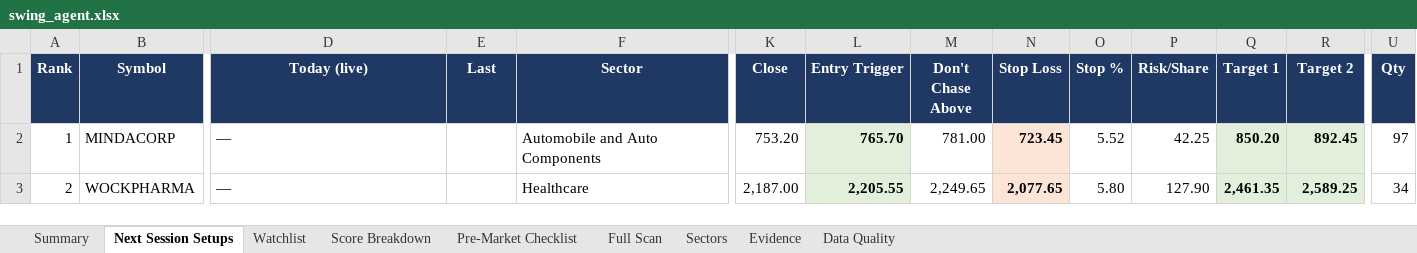
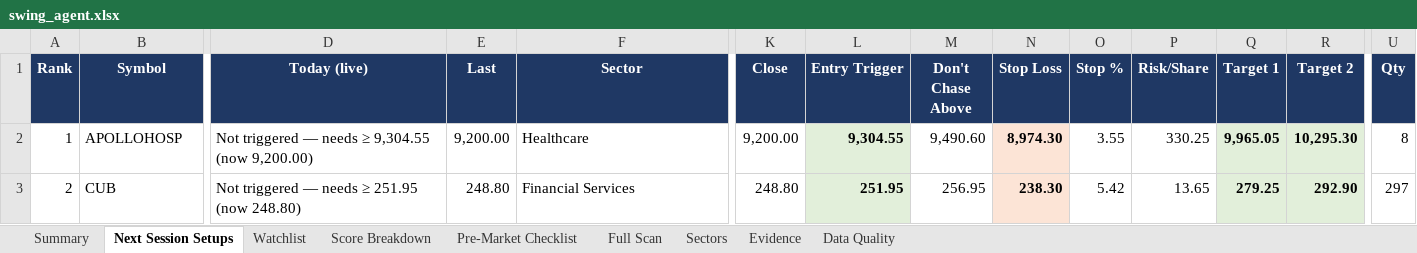
Before and after one commit to KGR1516/srikanth-swing-trade-agent-nifty500, an Excel workbook: data/output/swing_agent.xlsx, sheet Next Session Setups, drawn as a sheet; only a part is shown, gaps mark what is left out; values as stored, in another font and other column widths than the file's, no borders; conditional formats not drawn; the diff covers the shown part only; the diff names each change by its address in the sheet, - before the commit and + after, or states it on an @@ line.

```diff
--- a/data/output/swing_agent.xlsx (sheet Next Session Setups)
+++ b/data/output/swing_agent.xlsx (sheet Next Session Setups)
-B2 (Symbol): MINDACORP
+B2 (Symbol): APOLLOHOSP
-D2 (Today (live)): —
+D2 (Today (live)): Not triggered — needs ≥ 9,304.55 (now 9,200.00)
-E2 (Last): (empty)
+E2 (Last): 9,200.00
-F2 (Sector): Automobile and Auto Components
+F2 (Sector): Healthcare
-K2 (Close): 753.20
+K2 (Close): 9,200.00
-L2 (Entry Trigger): 765.70
+L2 (Entry Trigger): 9,304.55
-M2 (Don't Chase Above): 781.00
+M2 (Don't Chase Above): 9,490.60
-N2 (Stop Loss): 723.45
+N2 (Stop Loss): 8,974.30
-O2 (Stop %): 5.52
+O2 (Stop %): 3.55
-P2 (Risk/Share): 42.25
+P2 (Risk/Share): 330.25
-Q2 (Target 1): 850.20
+Q2 (Target 1): 9,965.05
-R2 (Target 2): 892.45
+R2 (Target 2): 10,295.30
-U2 (Qty): 97
+U2 (Qty): 8
-B3 (Symbol): WOCKPHARMA
+B3 (Symbol): CUB
-D3 (Today (live)): —
+D3 (Today (live)): Not triggered — needs ≥ 251.95 (now 248.80)
-E3 (Last): (empty)
+E3 (Last): 248.80
-F3 (Sector): Healthcare
+F3 (Sector): Financial Services
-K3 (Close): 2,187.00
+K3 (Close): 248.80
-L3 (Entry Trigger): 2,205.55
+L3 (Entry Trigger): 251.95
-M3 (Don't Chase Above): 2,249.65
+M3 (Don't Chase Above): 256.95
-N3 (Stop Loss): 2,077.65
+N3 (Stop Loss): 238.30
-O3 (Stop %): 5.80
+O3 (Stop %): 5.42
-P3 (Risk/Share): 127.90
+P3 (Risk/Share): 13.65
-Q3 (Target 1): 2,461.35
+Q3 (Target 1): 279.25
-R3 (Target 2): 2,589.25
+R3 (Target 2): 292.90
-U3 (Qty): 34
+U3 (Qty): 297
```
Also changed, not shown: 116 edited cells and cell formats elsewhere in this sheet, sheet Full Scan, sheet Evidence, sheet Score Breakdown, sheet Data Quality, sheet Watchlist, sheet Sectors, 2 more sheets, 4 other files.
